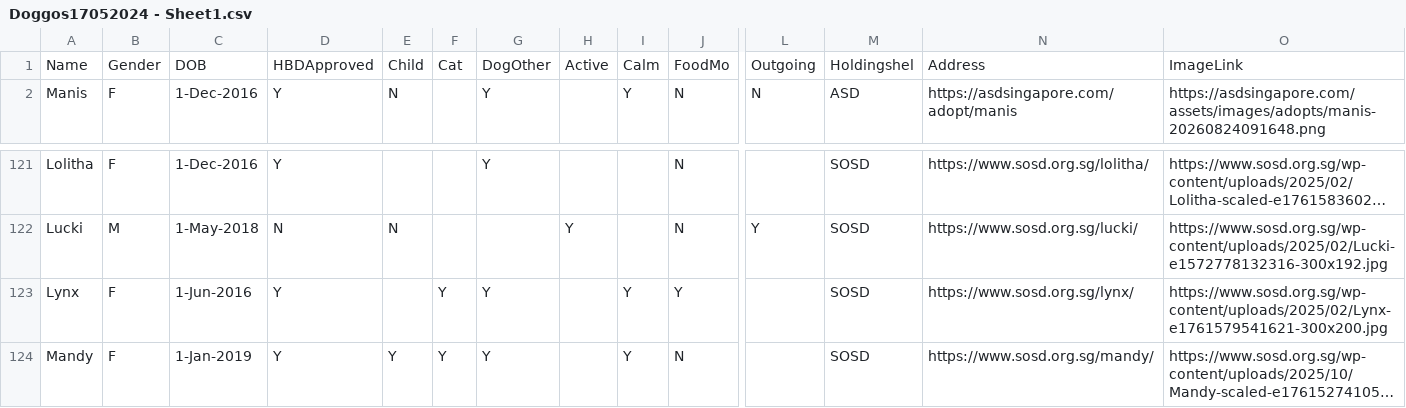
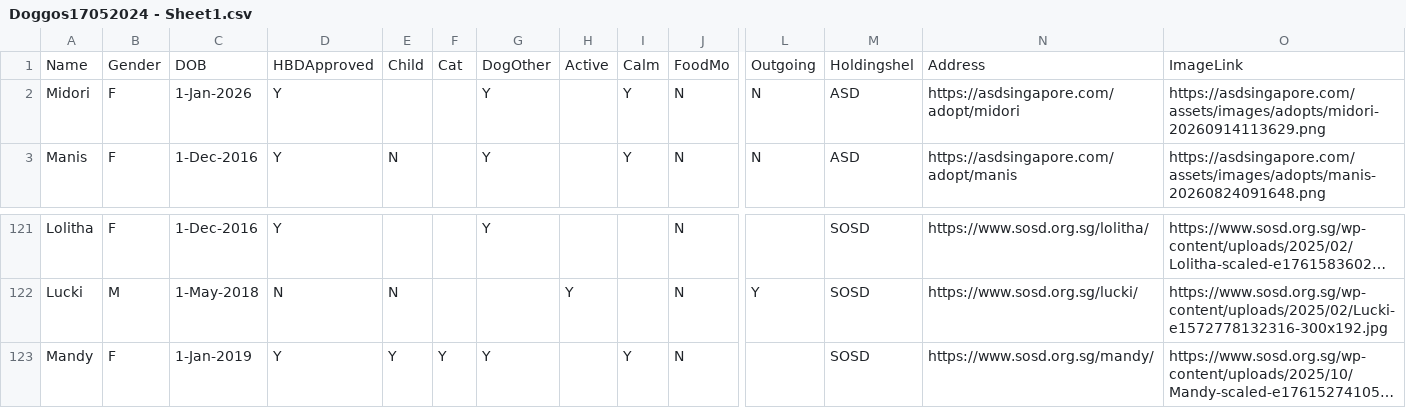
Before and after one commit to Charmainetannlb/Pawright, a CSV file: Data/Doggos17052024 - Sheet1.csv, drawn as a sheet; only a part is shown, gaps mark what is left out; long unchanged cells end in …; removed rows and columns are numbered as before the commit, all else as after; rows hold the shown columns only; the diff covers the shown part only; the diff names each change by its address in the sheet, - before the commit and + after, or states it on an @@ line.

```diff
--- a/Data/Doggos17052024 - Sheet1.csv
+++ b/Data/Doggos17052024 - Sheet1.csv
+row 2: Midori | F | 1-Jan-2026 | Y |  |  | Y |  | Y | N | N | ASD | https://asdsingapore.com/adopt/midori | https://asdsingapore.com/assets/images/adopts/midori-20260914113629.png
-row 123: Lynx | F | 1-Jun-2016 | Y |  | Y | Y |  | Y | Y |  | SOSD | https://www.sosd.org.sg/lynx/ | https://www.sosd.org.sg/wp-content/uploads/2025/02/Lynx-e1761579541621-300x200.jpg
```
Also changed, not shown: 2 added rows and 7 removed rows elsewhere in this file.
